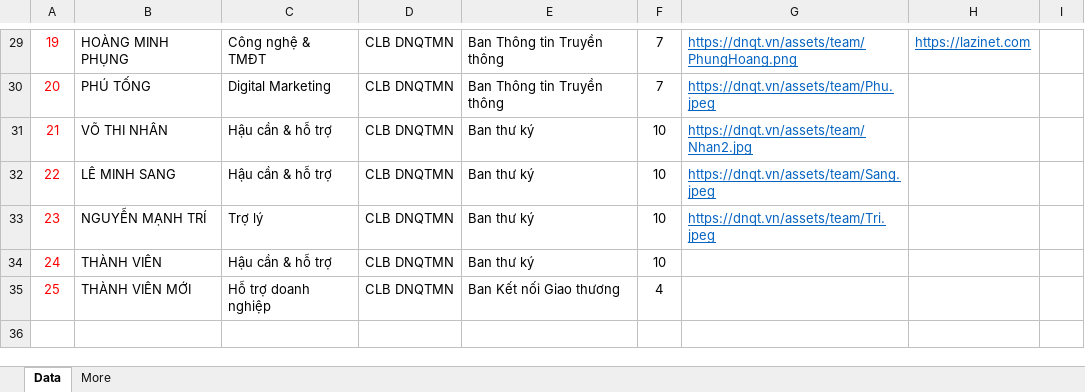
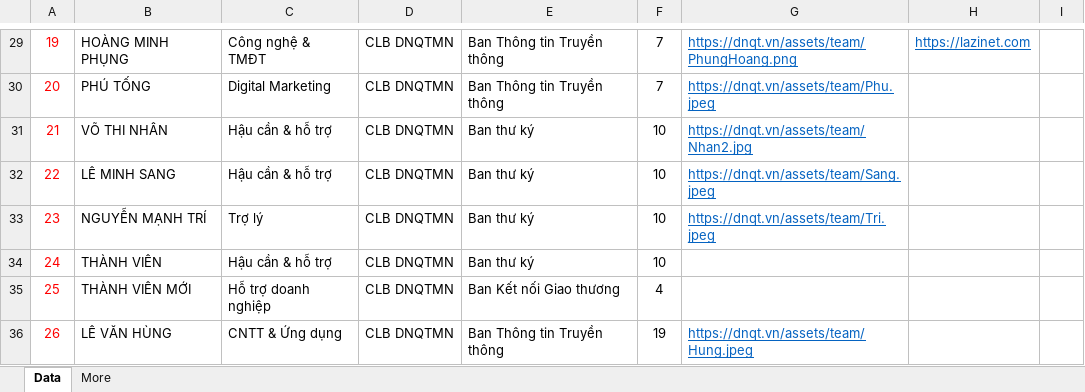
Before and after one commit to lazinet/web-dnqt, an Excel workbook: OrgChartV2.2_Data_Template.xlsm, sheet Data, drawn as a sheet; only a part is shown, gaps mark what is left out; values as stored, in another font and other column widths than the file's, no borders; conditional formats not drawn; the diff names each change by its address in the sheet, - before the commit and + after, or states it on an @@ line.

Commit message:
OrgChart

```diff
--- a/OrgChartV2.2_Data_Template.xlsm (sheet Data)
+++ b/OrgChartV2.2_Data_Template.xlsm (sheet Data)
+row 36: 26 | LÊ VĂN HÙNG | CNTT & Ứng dụng | CLB DNQTMN | Ban Thông tin Truyền thông | 19 | https://dnqt.vn/assets/team/Hung.jpeg
```
Also changed, not shown: 2 other files.
